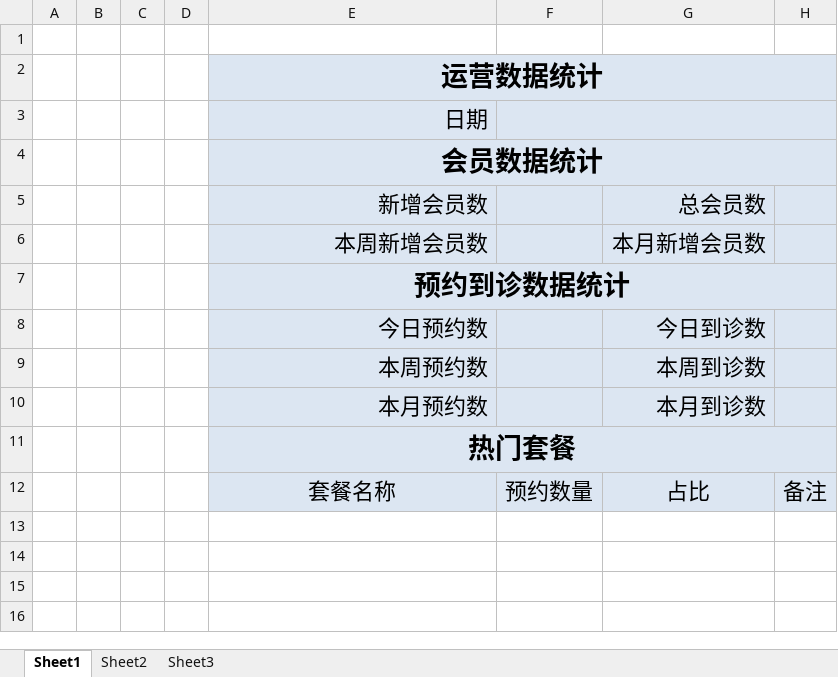
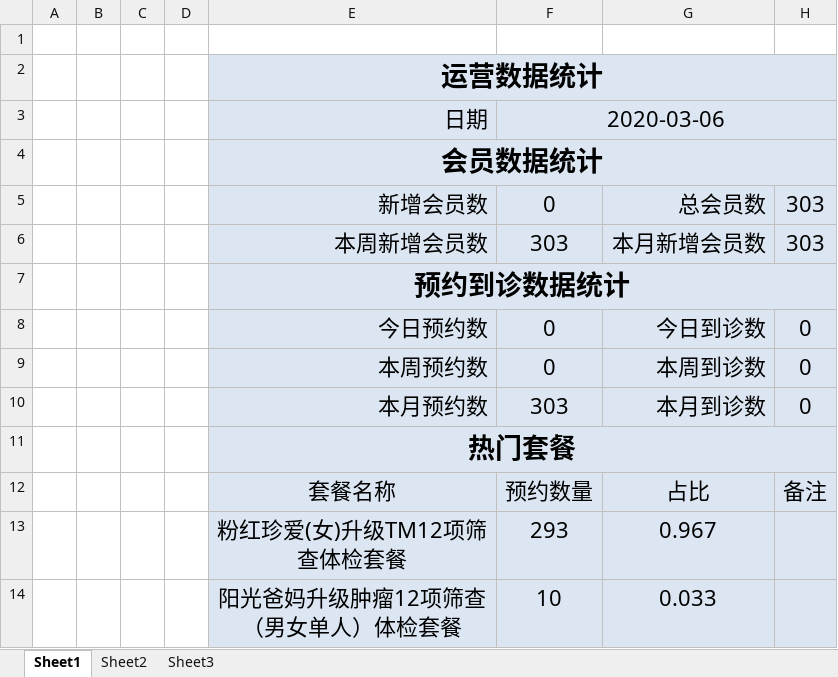
Before and after one commit to liam-github/health, an Excel workbook: health_web/src/main/webapp/template/report_template.xlsx, sheet Sheet1, drawn as a sheet; values as stored, in another font and other column widths than the file's, no borders; the diff names each change by its address in the sheet, - before the commit and + after, or states it on an @@ line.

```diff
--- a/health_web/src/main/webapp/template/report_template.xlsx (sheet Sheet1)
+++ b/health_web/src/main/webapp/template/report_template.xlsx (sheet Sheet1)
-F3: (empty)
+F3: 2020-03-06
-F5: (empty)
+F5: 0
-H5:H6: (empty)
+H5:H6: 303
-F6: (empty)
+F6: 303
-F8:F9: (empty)
+F8:F9: 0
-H8:H10: (empty)
+H8:H10: 0
-F10: (empty)
+F10: 303
+row 13:  |  |  |  | 粉红珍爱(女)升级TM12项筛查体检套餐 | 293 | 0.967
+row 14:  |  |  |  | 阳光爸妈升级肿瘤12项筛查（男女单人）体检套餐 | 10 | 0.033
```
Also changed, not shown: 18 other files.
